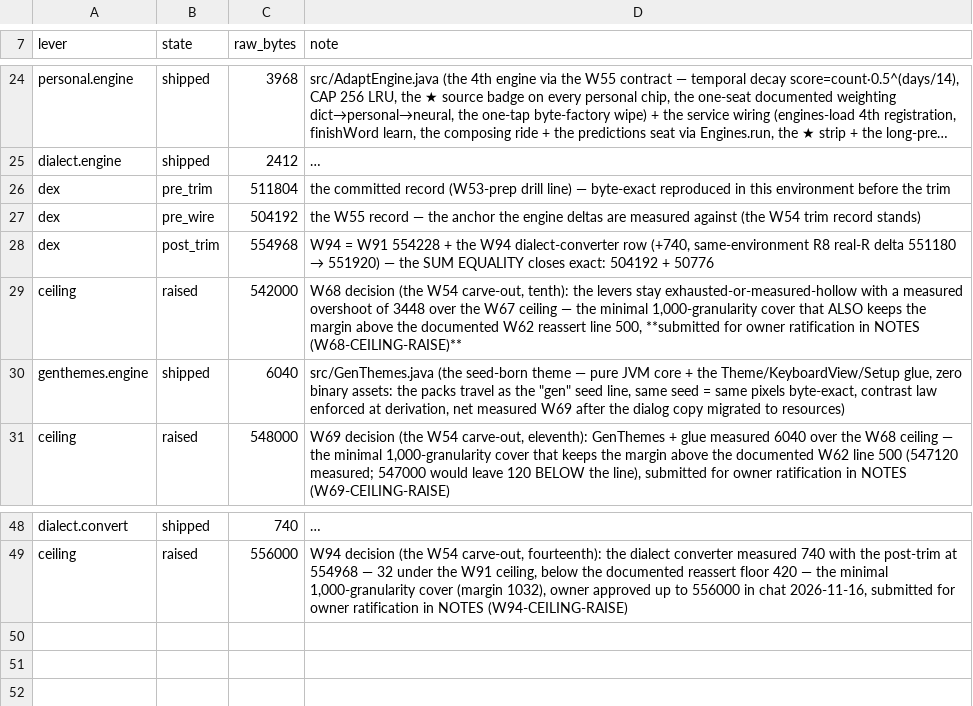
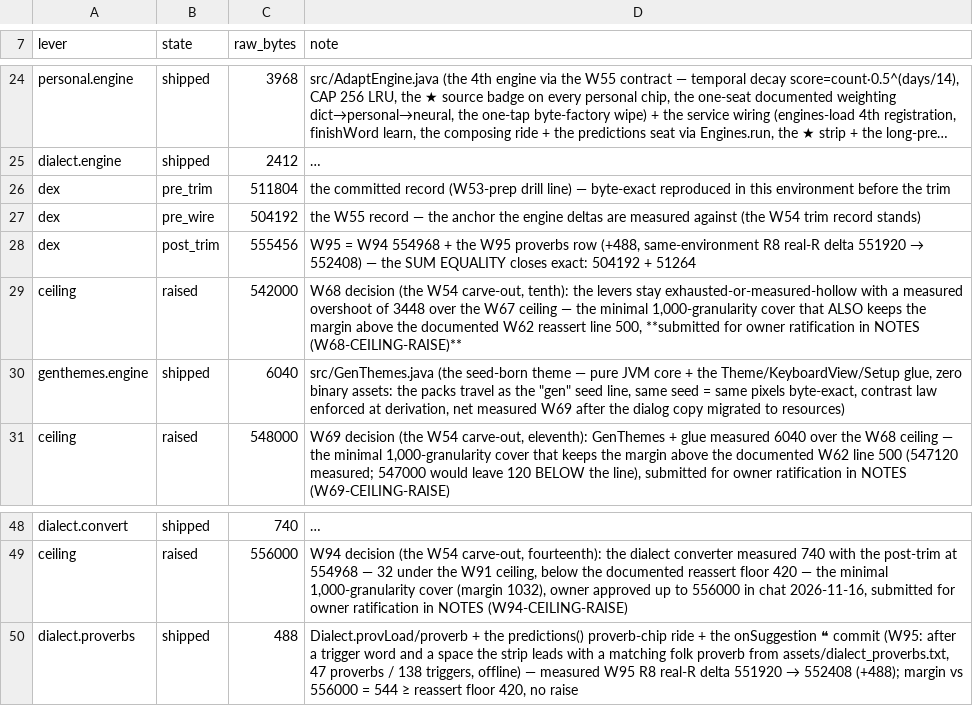
Before and after one commit to CTO-DRS/neokey-public, a TSV file: ci/capacity_ledger.tsv, drawn as a sheet; only a part is shown, gaps mark what is left out; long unchanged cells end in …; the diff names each change by its address in the sheet, - before the commit and + after, or states it on an @@ line.

Commit message:
W95: «الأمثال الشعبية الذكية» — a trigger word earns a folk-proverb chip, offline
After a trigger word and a space (جيراني / صبرت ...) the strip leads with
a matching proverb (❝ الجار قبل الدار) at half width beside one prediction;
the tap commits the proverb without its mark. assets/dialect_proverbs.txt:
47 proverbs, 138 triggers, very common words excluded; pinned in NQF-GOLDEN.
DialectCorrGate 3g: every trigger maps to its own row, no duplicate after
normAr, pinned samples, common words stay null.
Dex +488 (551920->552408), post_trim 555456, margin 544 under 556000 (no raise).

```diff
--- a/ci/capacity_ledger.tsv
+++ b/ci/capacity_ledger.tsv
-C28 (raw_bytes): 554968
+C28 (raw_bytes): 555456
@@ D28 (note): W94 = W91 554228 + the W94 dialect-converter row (+740, same-environment R8 real-R delta 551180 → 551920) — the SUM EQUALITY closes exact: 504192 + 50776 → W95 = W94 554968 + the W95 proverbs row (+488, same-environment R8 real-R delta 551920 → 552408) — the SUM EQUALITY closes exact: 504192 + 51264 @@
+row 50: dialect.proverbs | shipped | 488 | Dialect.provLoad/proverb + the predictions() proverb-chip ride + the onSuggestion ❝ commit (W95: after a trigger word and a space the strip leads with a matching folk proverb from assets/dialect_proverbs.txt, 47 proverbs / 138 triggers, offline) — measured W95 R8 real-R delta 551920 → 552408 (+488); margin vs 556000 = 544 ≥ reassert floor 420, no raise
```
Also changed, not shown: 8 other files.
